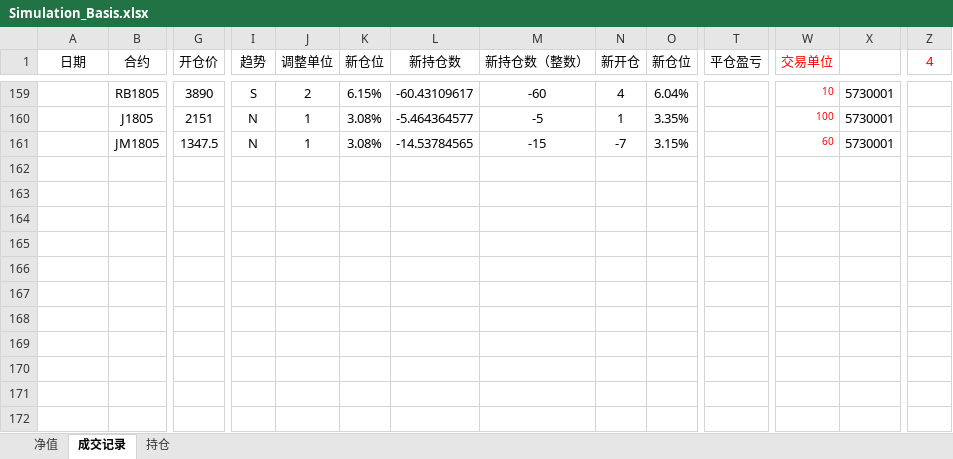
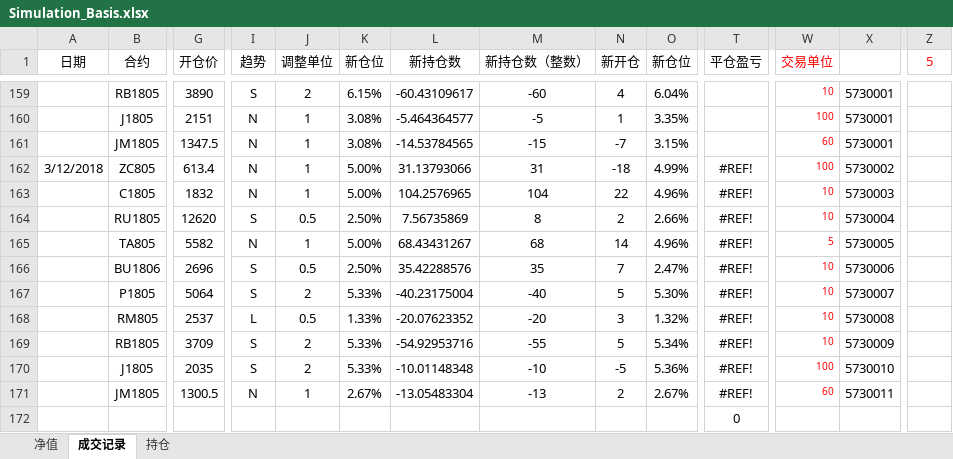
Before and after one commit to ildhj0116/Work, an Excel workbook: Simulation_Trade/Basis/Simulation_Basis.xlsx, sheet 成交记录, drawn as a sheet; only a part is shown, gaps mark what is left out; values as stored, in another font and other column widths than the file's, no borders; rows hold the shown columns only; the diff names each change by its address in the sheet, - before the commit and + after, or states it on an @@ line.

```diff
--- a/Simulation_Trade/Basis/Simulation_Basis.xlsx (sheet 成交记录)
+++ b/Simulation_Trade/Basis/Simulation_Basis.xlsx (sheet 成交记录)
-Z1: 4
+Z1: 5
+row 162: 3/12/2018 | ZC805 | 613.4 | N | 1 | 5.00% | 31.13793066 | 31 | -18 | 4.99% | #REF! | 100 | 5730002
+row 163:  | C1805 | 1832 | N | 1 | 5.00% | 104.2576965 | 104 | 22 | 4.96% | #REF! | 10 | 5730003
+row 164:  | RU1805 | 12620 | S | 0.5 | 2.50% | 7.56735869 | 8 | 2 | 2.66% | #REF! | 10 | 5730004
+row 165:  | TA805 | 5582 | N | 1 | 5.00% | 68.43431267 | 68 | 14 | 4.96% | #REF! | 5 | 5730005
+row 166:  | BU1806 | 2696 | S | 0.5 | 2.50% | 35.42288576 | 35 | 7 | 2.47% | #REF! | 10 | 5730006
+row 167:  | P1805 | 5064 | S | 2 | 5.33% | -40.23175004 | -40 | 5 | 5.30% | #REF! | 10 | 5730007
+row 168:  | RM805 | 2537 | L | 0.5 | 1.33% | -20.07623352 | -20 | 3 | 1.32% | #REF! | 10 | 5730008
+row 169:  | RB1805 | 3709 | S | 2 | 5.33% | -54.92953716 | -55 | 5 | 5.34% | #REF! | 10 | 5730009
+row 170:  | J1805 | 2035 | S | 2 | 5.33% | -10.01148348 | -10 | -5 | 5.36% | #REF! | 100 | 5730010
+row 171:  | JM1805 | 1300.5 | N | 1 | 2.67% | -13.05483304 | -13 | 2 | 2.67% | #REF! | 60 | 5730011
+row 172:  |  |  |  |  |  |  |  |  |  | 0
```
Also changed, not shown: sheet 净值, charts or pictures, Simulation_Trade/Basis/基差表/基差表(修正基差版本).xlsm, Simulation_Trade/Trend/SimulationTrading_try_vba.xlsm, 7 other files.
